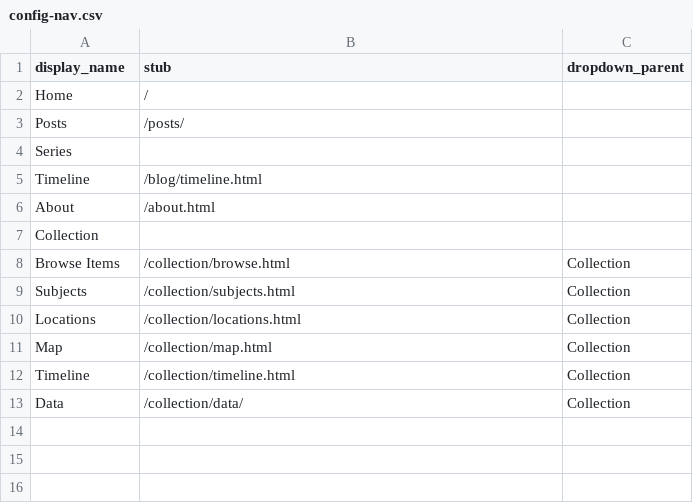
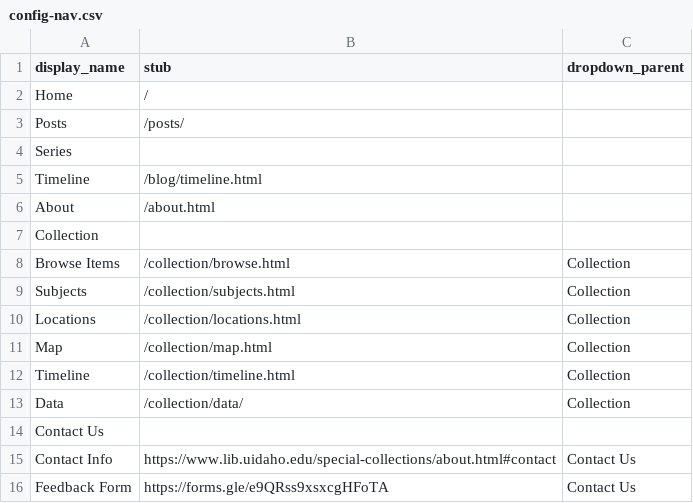
Before and after one commit to uidaholib/spec-lumber, a CSV file: _data/config-nav.csv, drawn as a sheet.

Commit message:
added contact info and feedback form

```diff
--- a/_data/config-nav.csv
+++ b/_data/config-nav.csv
@@ -13 +13,4 @@ Timeline,/collection/timeline.html,Collection
 Data,/collection/data/,Collection
+Contact Us,,
+Contact Info,https://www.lib.uidaho.edu/special-collections/about.html#contact,Contact Us
+Feedback Form,https://forms.gle/e9QRss9xsxcgHFoTA,Contact Us
```
